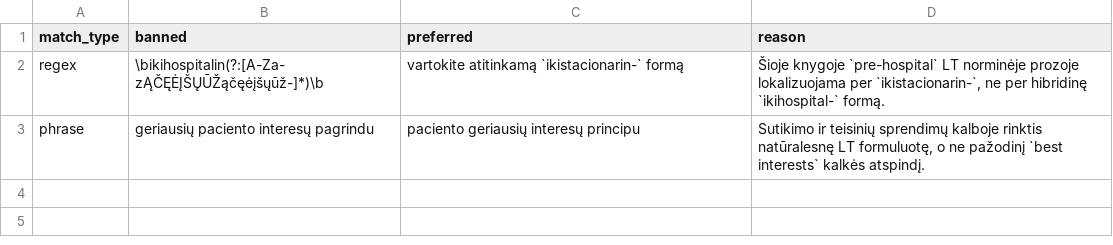
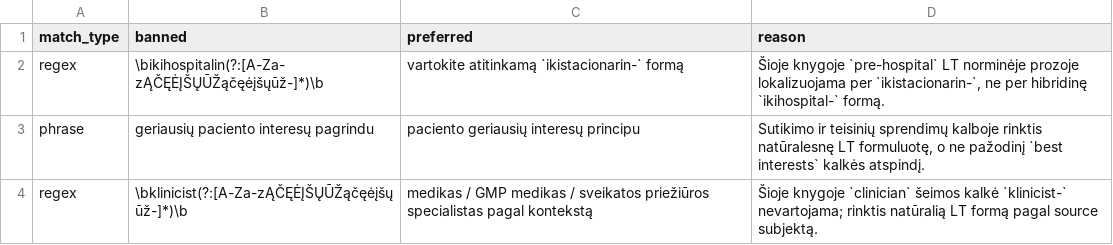
Before and after one commit to dzukauskas/acute-medicine, a TSV file: books/jrcalc-clinical-guidelines-2025-reference-edition/disallowed_phrases.local.tsv, drawn as a sheet.

```diff
--- a/books/jrcalc-clinical-guidelines-2025-reference-edition/disallowed_phrases.local.tsv
+++ b/books/jrcalc-clinical-guidelines-2025-reference-edition/disallowed_phrases.local.tsv
@@ -3 +3,2 @@ regex	\bikihospitalin(?:[A-Za-zĄČĘĖĮŠŲŪŽąčęėįšųūž-]*)\b	vartok
 phrase	geriausių paciento interesų pagrindu	paciento geriausių interesų principu	Sutikimo ir teisinių sprendimų kalboje rinktis natūralesnę LT formuluotę, o ne pažodinį `best interests` kalkės atspindį.
+regex	\bklinicist(?:[A-Za-zĄČĘĖĮŠŲŪŽąčęėįšųūž-]*)\b	medikas / GMP medikas / sveikatos priežiūros specialistas pagal kontekstą	Šioje knygoje `clinician` šeimos kalkė `klinicist-` nevartojama; rinktis natūralią LT formą pagal source subjektą.
```
Also changed, not shown: 22 other files.
